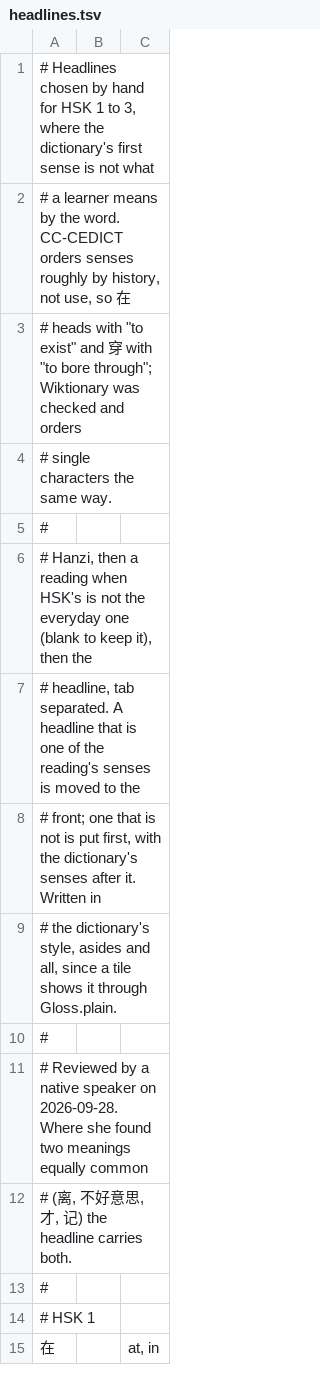
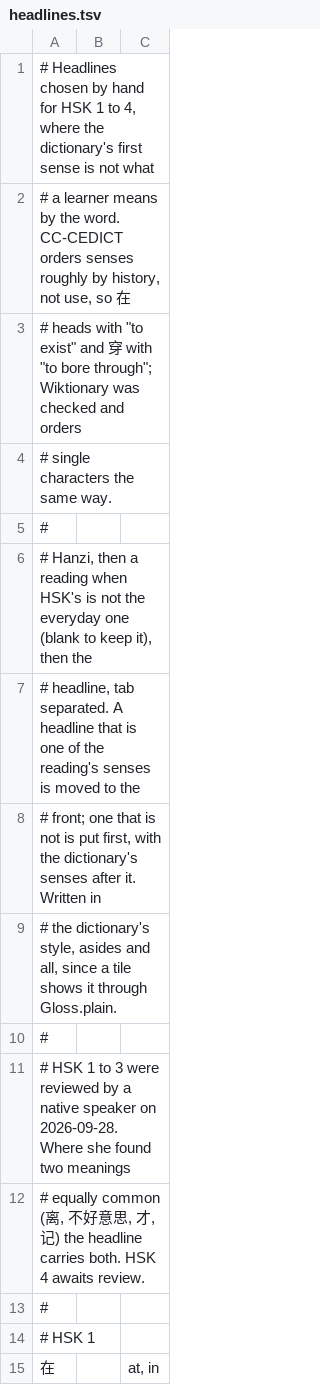
Before and after one commit to CameronPorter95/MandoJiao, a TSV file: Tools/MakeHSK/headlines.tsv, drawn as a sheet; only a part is shown; the diff covers the shown part only.

```diff
--- a/Tools/MakeHSK/headlines.tsv
+++ b/Tools/MakeHSK/headlines.tsv
@@ -1,2 +1,2 @@
-# Headlines chosen by hand for HSK 1 to 3, where the dictionary's first sense is not what
+# Headlines chosen by hand for HSK 1 to 4, where the dictionary's first sense is not what
 # a learner means by the word. CC-CEDICT orders senses roughly by history, not use, so 在
@@ -10,4 +10,4 @@
 #
-# Reviewed by a native speaker on 2026-09-28. Where she found two meanings equally common
-# (离, 不好意思, 才, 记) the headline carries both.
+# HSK 1 to 3 were reviewed by a native speaker on 2026-09-28. Where she found two meanings
+# equally common (离, 不好意思, 才, 记) the headline carries both. HSK 4 awaits review.
 #
```
Also changed, not shown: 77 added rows elsewhere in this file, Vocabulary/Sources/VocabularyData/Resources/HSK.tsv, 1 other file.
